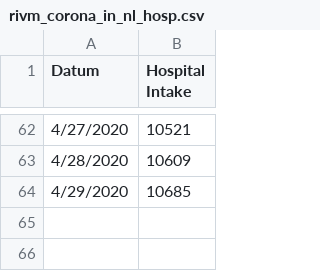
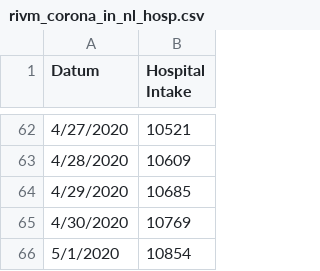
Before and after one commit to jiehaocao/BEP-SBMD-COVID19, a CSV file: notebook/data/rivm_corona_in_nl_hosp.csv, drawn as a sheet; only a part is shown, gaps mark what is left out.

Commit message:
added hospital admissions 01/05/2020

```diff
--- a/notebook/data/rivm_corona_in_nl_hosp.csv
+++ b/notebook/data/rivm_corona_in_nl_hosp.csv
@@ -64 +64,3 @@ Datum,Hospital Intake
 4/29/2020,10685
+4/30/2020,10769
+5/1/2020,10854
```
